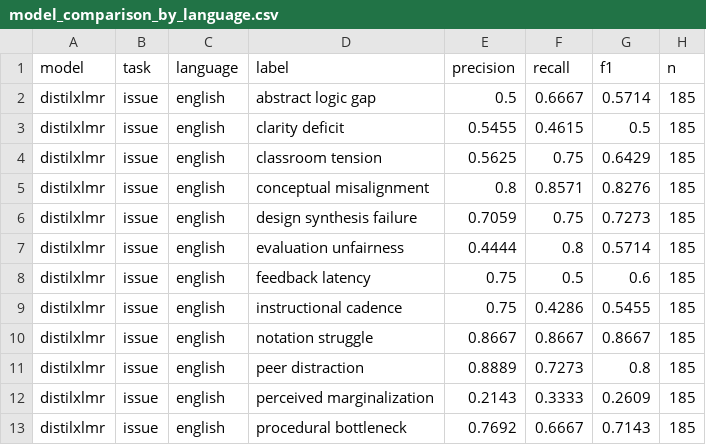
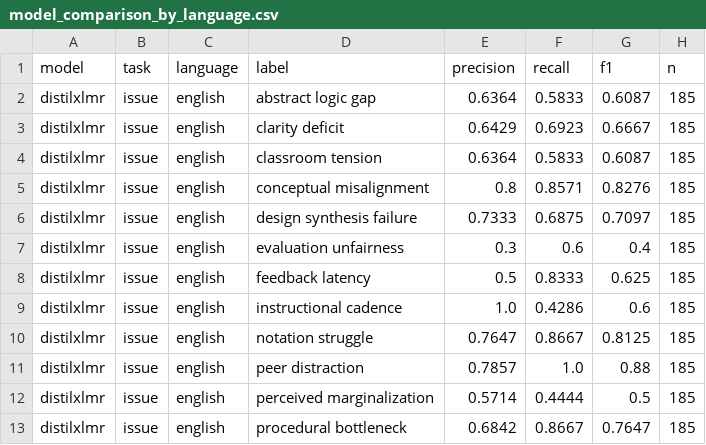
Before and after one commit to francis-villapando/feeana, a CSV file: scripts/training/reports/model_comparison_by_language.csv, drawn as a sheet; only a part is shown; the diff covers the shown part only.

Commit message:
feat(training): retrain distilxlmr for 8 epochs and refresh evaluation reports

```diff
--- a/scripts/training/reports/model_comparison_by_language.csv
+++ b/scripts/training/reports/model_comparison_by_language.csv
@@ -1,13 +1,13 @@
 model,task,language,label,precision,recall,f1,n
-distilxlmr,issue,english,abstract logic gap,0.5,0.6667,0.5714,185
-distilxlmr,issue,english,clarity deficit,0.5455,0.4615,0.5,185
-distilxlmr,issue,english,classroom tension,0.5625,0.75,0.6429,185
+distilxlmr,issue,english,abstract logic gap,0.6364,0.5833,0.6087,185
+distilxlmr,issue,english,clarity deficit,0.6429,0.6923,0.6667,185
+distilxlmr,issue,english,classroom tension,0.6364,0.5833,0.6087,185
 distilxlmr,issue,english,conceptual misalignment,0.8,0.8571,0.8276,185
-distilxlmr,issue,english,design synthesis failure,0.7059,0.75,0.7273,185
-distilxlmr,issue,english,evaluation unfairness,0.4444,0.8,0.5714,185
-distilxlmr,issue,english,feedback latency,0.75,0.5,0.6,185
-distilxlmr,issue,english,instructional cadence,0.75,0.4286,0.5455,185
-distilxlmr,issue,english,notation struggle,0.8667,0.8667,0.8667,185
-distilxlmr,issue,english,peer distraction,0.8889,0.7273,0.8,185
-distilxlmr,issue,english,perceived marginalization,0.2143,0.3333,0.2609,185
-distilxlmr,issue,english,procedural bottleneck,0.7692,0.6667,0.7143,185
+distilxlmr,issue,english,design synthesis failure,0.7333,0.6875,0.7097,185
+distilxlmr,issue,english,evaluation unfairness,0.3,0.6,0.4,185
+distilxlmr,issue,english,feedback latency,0.5,0.8333,0.625,185
+distilxlmr,issue,english,instructional cadence,1.0,0.4286,0.6,185
+distilxlmr,issue,english,notation struggle,0.7647,0.8667,0.8125,185
+distilxlmr,issue,english,peer distraction,0.7857,1.0,0.88,185
+distilxlmr,issue,english,perceived marginalization,0.5714,0.4444,0.5,185
+distilxlmr,issue,english,procedural bottleneck,0.6842,0.8667,0.7647,185
```
Also changed, not shown: 132 edited cells elsewhere in this file, scripts/training/reports/distilxlmr_cm_issue.csv, scripts/training/reports/model_comparison.csv, 5 other files.
